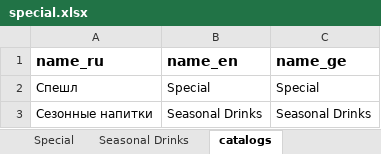
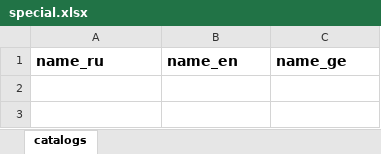
Before and after one commit to GkirillS/GkirillS.github.io, an Excel workbook: public/magnolia/special.xlsx, sheet catalogs, drawn as a sheet; values as stored, in another font and other column widths than the file's, no borders; the diff names each change by its address in the sheet, - before the commit and + after, or states it on an @@ line.

```diff
--- a/public/magnolia/special.xlsx (sheet catalogs)
+++ b/public/magnolia/special.xlsx (sheet catalogs)
-sheet tab: Special
-sheet tab: Seasonal Drinks
-row 2: Спешл | Special | Special
-row 3: Сезонные напитки | Seasonal Drinks | Seasonal Drinks
```
Also changed, not shown: public/magnolia/bar.xlsx.
